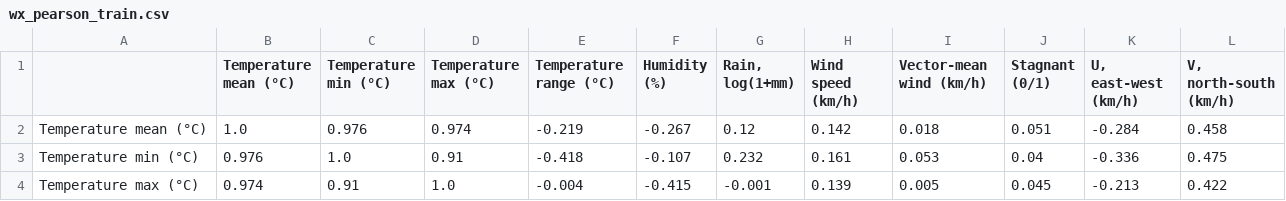
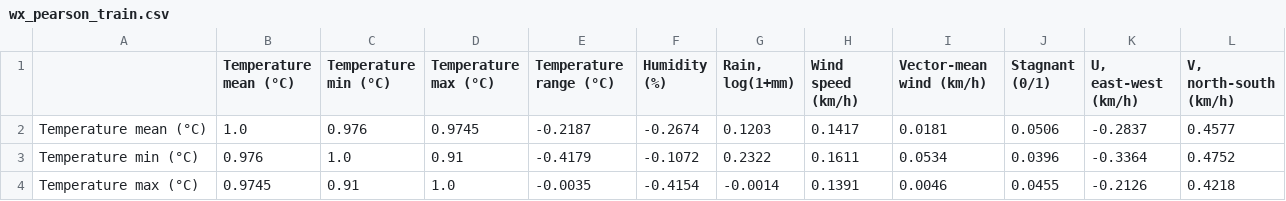
Before and after one commit to IsmailNooruddin/Smog-Analysis-DSSG, a CSV file: docs/tables/wx_pearson_train.csv, drawn as a sheet; only a part is shown; the diff covers the shown part only.

```diff
--- a/docs/tables/wx_pearson_train.csv
+++ b/docs/tables/wx_pearson_train.csv
@@ -1,4 +1,4 @@
 ,Temperature mean (°C),Temperature min (°C),Temperature max (°C),Temperature range (°C),Humidity (%),"Rain, log(1+mm)",Wind speed (km/h),Vector-mean wind (km/h),Stagnant (0/1),"U, east-west (km/h)","V, north-south (km/h)"
-Temperature mean (°C),1.0,0.976,0.974,-0.219,-0.267,0.12,0.142,0.018,0.051,-0.284,0.458
-Temperature min (°C),0.976,1.0,0.91,-0.418,-0.107,0.232,0.161,0.053,0.04,-0.336,0.475
-Temperature max (°C),0.974,0.91,1.0,-0.004,-0.415,-0.001,0.139,0.005,0.045,-0.213,0.422
+Temperature mean (°C),1.0,0.976,0.9745,-0.2187,-0.2674,0.1203,0.1417,0.0181,0.0506,-0.2837,0.4577
+Temperature min (°C),0.976,1.0,0.91,-0.4179,-0.1072,0.2322,0.1611,0.0534,0.0396,-0.3364,0.4752
+Temperature max (°C),0.9745,0.91,1.0,-0.0035,-0.4154,-0.0014,0.1391,0.0046,0.0455,-0.2126,0.4218
```
Also changed, not shown: 70 edited cells elsewhere in this file, docs/tables/cone_vs_radius.csv, docs/tables/hypothesis_mapping.csv, 18 other files.
